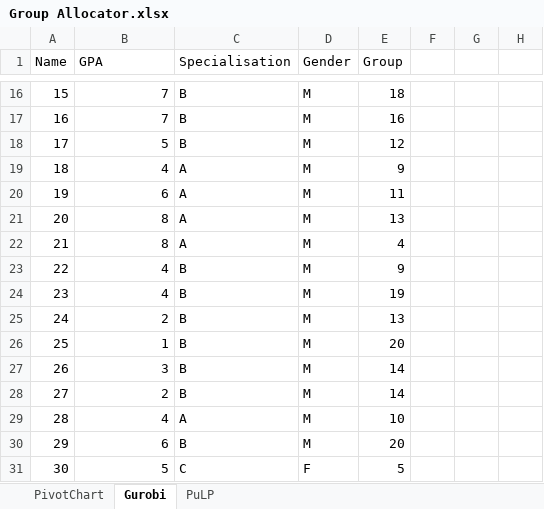
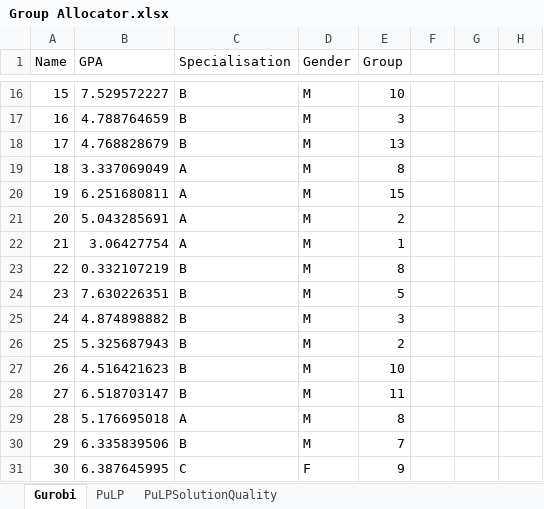
Before and after one commit to odow/group-allocator, an Excel workbook: Group Allocator.xlsx, sheet Gurobi, drawn as a sheet; only a part is shown, gaps mark what is left out; values as stored, in another font and other column widths than the file's, no borders; the diff covers the shown part only; the diff names each change by its address in the sheet, - before the commit and + after, or states it on an @@ line.

Commit message:
Solution Quality PivotChart (2013 office)

```diff
--- a/Group Allocator.xlsx (sheet Gurobi)
+++ b/Group Allocator.xlsx (sheet Gurobi)
@@ sheet tab hidden: PivotChart @@
+sheet tab: PuLPSolutionQuality
-B16 (GPA): 7
+B16 (GPA): 7.529572227
-E16 (Group): 18
+E16 (Group): 10
-B17 (GPA): 7
+B17 (GPA): 4.788764659
-E17 (Group): 16
+E17 (Group): 3
-B18 (GPA): 5
+B18 (GPA): 4.768828679
-E18 (Group): 12
+E18 (Group): 13
-B19 (GPA): 4
+B19 (GPA): 3.337069049
-E19 (Group): 9
+E19 (Group): 8
-B20 (GPA): 6
+B20 (GPA): 6.251680811
-E20 (Group): 11
+E20 (Group): 15
-B21 (GPA): 8
+B21 (GPA): 5.043285691
-E21 (Group): 13
+E21 (Group): 2
-B22 (GPA): 8
+B22 (GPA): 3.06427754
-E22 (Group): 4
+E22 (Group): 1
-B23 (GPA): 4
+B23 (GPA): 0.332107219
-E23 (Group): 9
+E23 (Group): 8
-B24 (GPA): 4
+B24 (GPA): 7.630226351
-E24 (Group): 19
+E24 (Group): 5
-B25 (GPA): 2
+B25 (GPA): 4.874898882
-E25 (Group): 13
+E25 (Group): 3
-B26 (GPA): 1
+B26 (GPA): 5.325687943
-E26 (Group): 20
+E26 (Group): 2
-B27 (GPA): 3
+B27 (GPA): 4.516421623
-E27 (Group): 14
+E27 (Group): 10
-B28 (GPA): 2
+B28 (GPA): 6.518703147
-E28 (Group): 14
+E28 (Group): 11
-B29 (GPA): 4
+B29 (GPA): 5.176695018
-E29 (Group): 10
+E29 (Group): 8
-B30 (GPA): 6
+B30 (GPA): 6.335839506
-E30 (Group): 20
+E30 (Group): 7
-B31 (GPA): 5
+B31 (GPA): 6.387645995
-E31 (Group): 5
+E31 (Group): 9
```
Also changed, not shown: 950 edited cells elsewhere in this sheet, sheet PuLP, charts or pictures.
